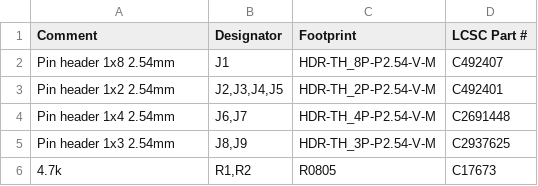
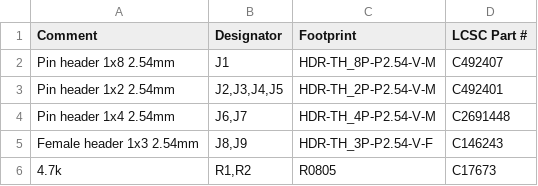
Before and after one commit to omnibrain/tuf2000-hub, a CSV file: out/hub-BOM-JLCPCB.csv, drawn as a sheet.

```diff
--- a/out/hub-BOM-JLCPCB.csv
+++ b/out/hub-BOM-JLCPCB.csv
@@ -4,3 +4,3 @@ Pin header 1x2 2.54mm,"J2,J3,J4,J5",HDR-TH_2P-P2.54-V-M,C492401
 Pin header 1x4 2.54mm,"J6,J7",HDR-TH_4P-P2.54-V-M,C2691448
-Pin header 1x3 2.54mm,"J8,J9",HDR-TH_3P-P2.54-V-M,C2937625
+Female header 1x3 2.54mm,"J8,J9",HDR-TH_3P-P2.54-V-F,C146243
 4.7k,"R1,R2",R0805,C17673
```
Also changed, not shown: out/hub-BOM.csv, 2 other files.
